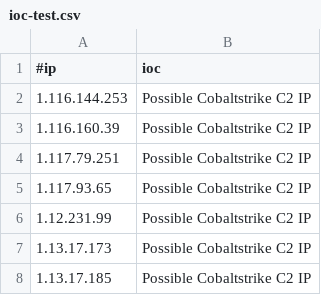
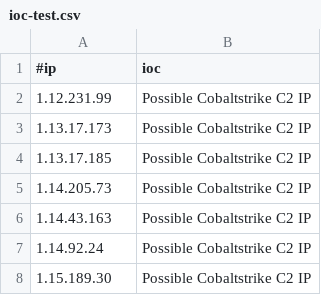
Before and after one commit to pfennig42/test-lists, a CSV file: ioc-test.csv, drawn as a sheet; only a part is shown; the shorter side is filled out with more unchanged rows.

Commit message:
Update ioc-test.csv

```diff
--- a/ioc-test.csv
+++ b/ioc-test.csv
@@ -1,6 +1,2 @@
 #ip,ioc
-1.116.144.253,Possible Cobaltstrike C2 IP
-1.116.160.39,Possible Cobaltstrike C2 IP
-1.117.79.251,Possible Cobaltstrike C2 IP
-1.117.93.65,Possible Cobaltstrike C2 IP
 1.12.231.99,Possible Cobaltstrike C2 IP
```
